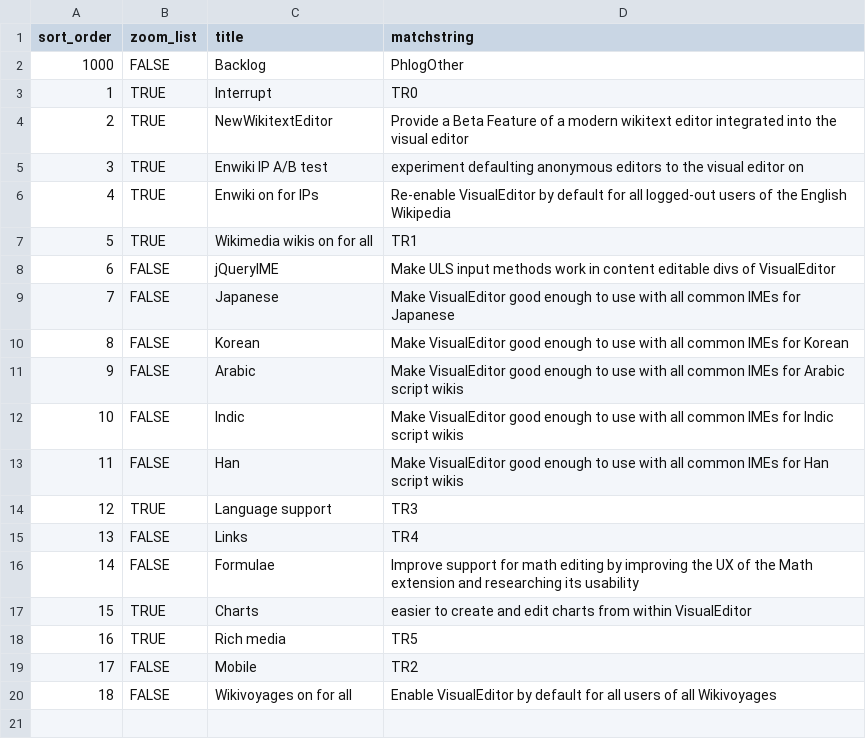
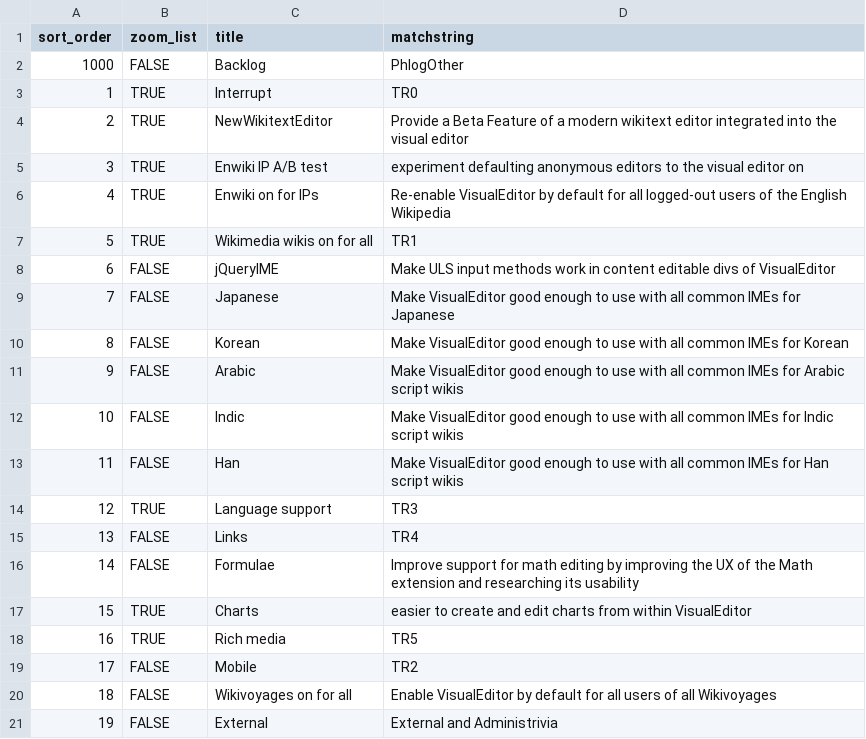
Before and after one commit to wikimedia/phlogiston, a CSV file: ve_recategorization.csv, drawn as a sheet.

Commit message:
VE: Add "External" category

```diff
--- a/ve_recategorization.csv
+++ b/ve_recategorization.csv
@@ -20 +20,2 @@ sort_order,zoom_list,title,matchstring
 18,FALSE,Wikivoyages on for all,Enable VisualEditor by default for all users of all Wikivoyages
+19,FALSE,External,External and Administrivia
```
